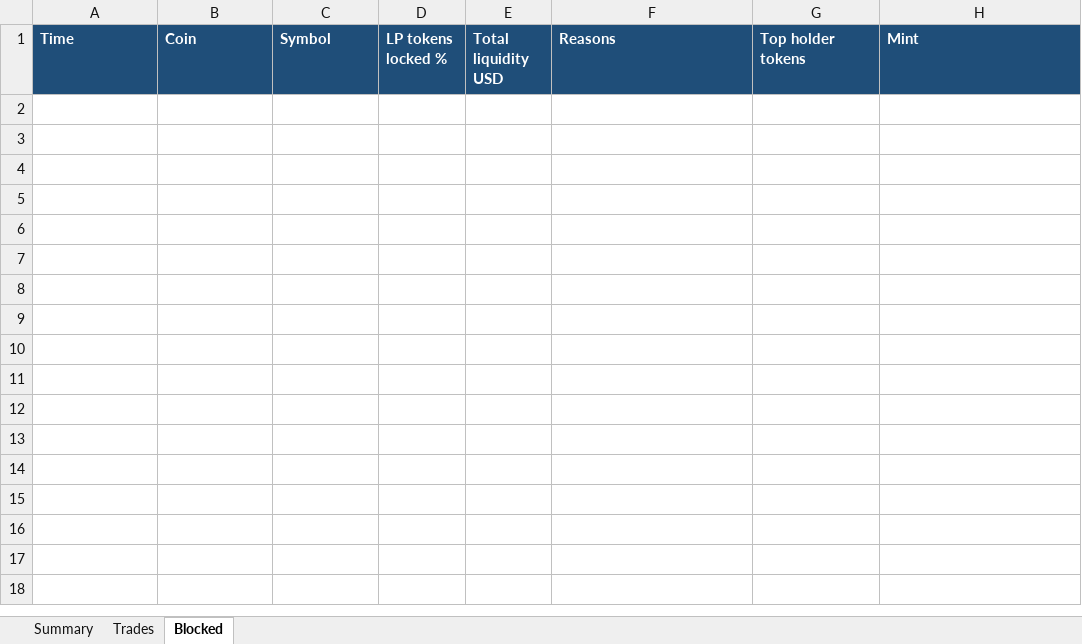
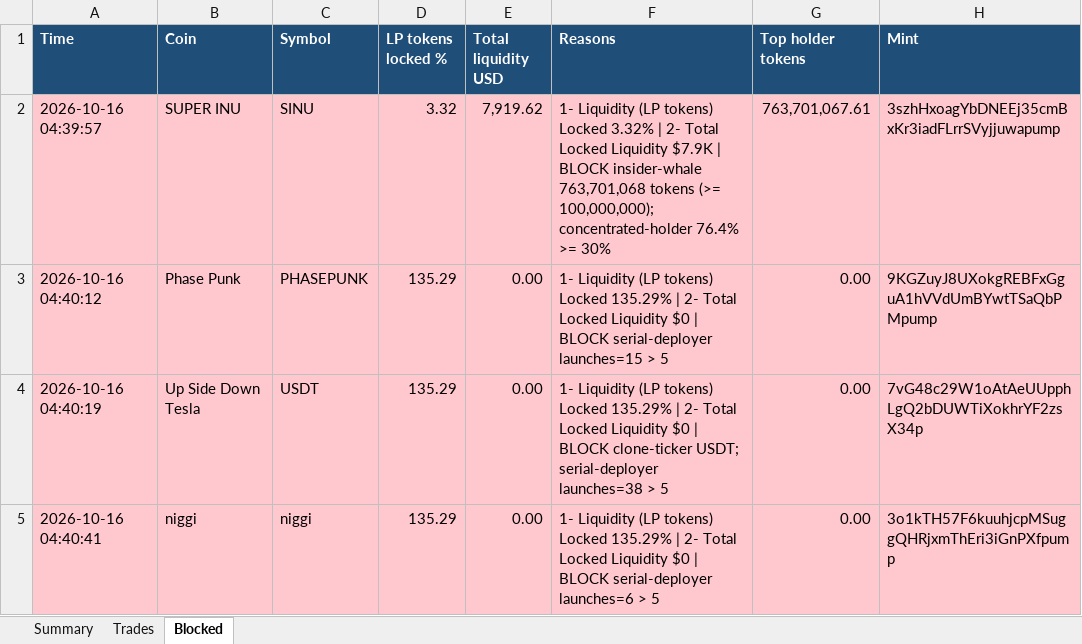
Before and after one commit to finanialfreedom/solana-trading-bot, an Excel workbook: reports/pumpfun_trades.xlsx, sheet Blocked, drawn as a sheet; values as stored, in another font and other column widths than the file's, no borders; the diff names each change by its address in the sheet, - before the commit and + after, or states it on an @@ line.

```diff
--- a/reports/pumpfun_trades.xlsx (sheet Blocked)
+++ b/reports/pumpfun_trades.xlsx (sheet Blocked)
+row 2: 2026-10-16 04:39:57 | SUPER INU | SINU | 3.32 | 7,919.62 | 1- Liquidity (LP tokens) Locked 3.32% | 2- Total Locked Liquidity $7.9K | BLOCK insider-whale 763,701,068 tokens (>= 100,000,000); concentrated-holder 76.4% >= 30% | 763,701,067.61 | 3szhHxoagYbDNEEj35cmBxKr3iadFLrrSVyjjuwapump
+row 3: 2026-10-16 04:40:12 | Phase Punk | PHASEPUNK | 135.29 | 0.00 | 1- Liquidity (LP tokens) Locked 135.29% | 2- Total Locked Liquidity $0 | BLOCK serial-deployer launches=15 > 5 | 0.00 | 9KGZuyJ8UXokgREBFxGguA1hVVdUmBYwtTSaQbPMpump
+row 4: 2026-10-16 04:40:19 | Up Side Down Tesla | USDT | 135.29 | 0.00 | 1- Liquidity (LP tokens) Locked 135.29% | 2- Total Locked Liquidity $0 | BLOCK clone-ticker USDT; serial-deployer launches=38 > 5 | 0.00 | 7vG48c29W1oAtAeUUpphLgQ2bDUWTiXokhrYF2zsX34p
+row 5: 2026-10-16 04:40:41 | niggi | niggi | 135.29 | 0.00 | 1- Liquidity (LP tokens) Locked 135.29% | 2- Total Locked Liquidity $0 | BLOCK serial-deployer launches=6 > 5 | 0.00 | 3o1kTH57F6kuuhjcpMSuggQHRjxmThEri3iGnPXfpump
```
Also changed, not shown: sheet Trades, sheet Summary, 4 other files.
